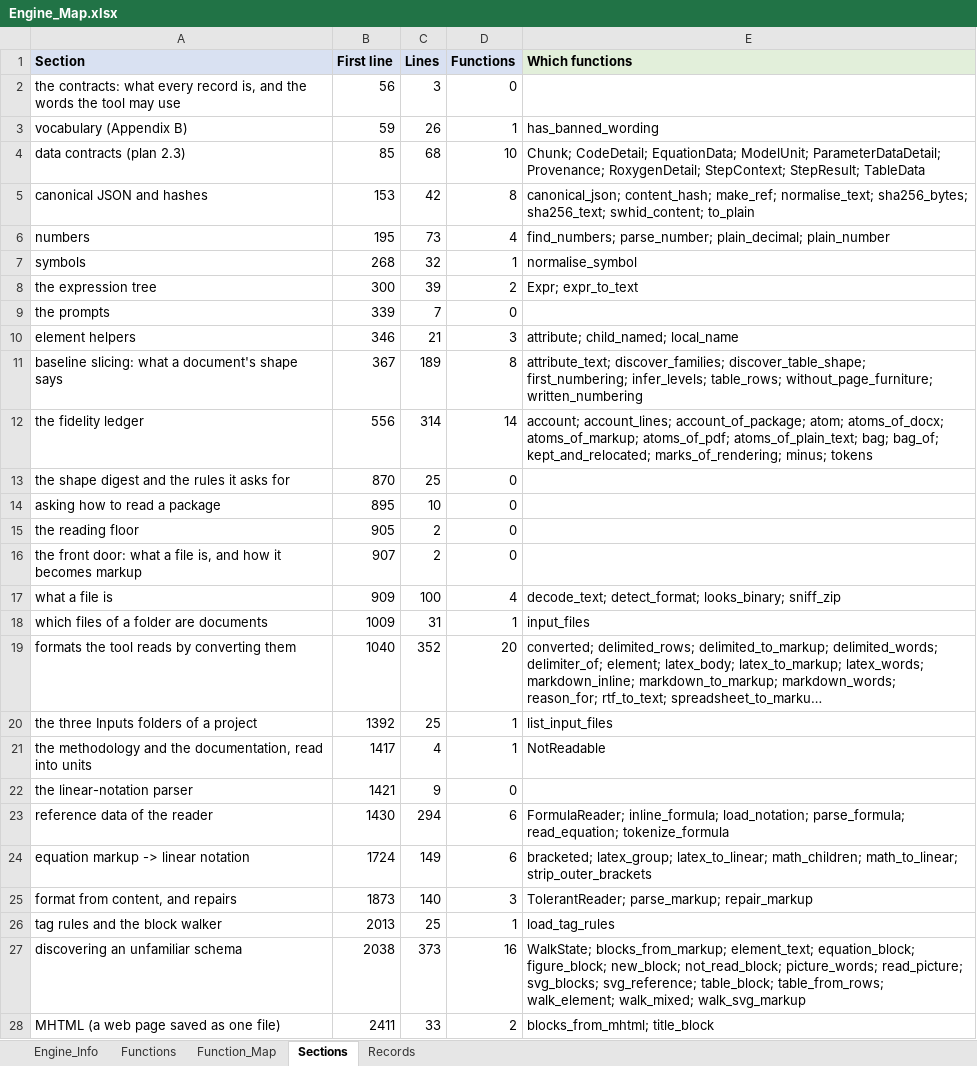
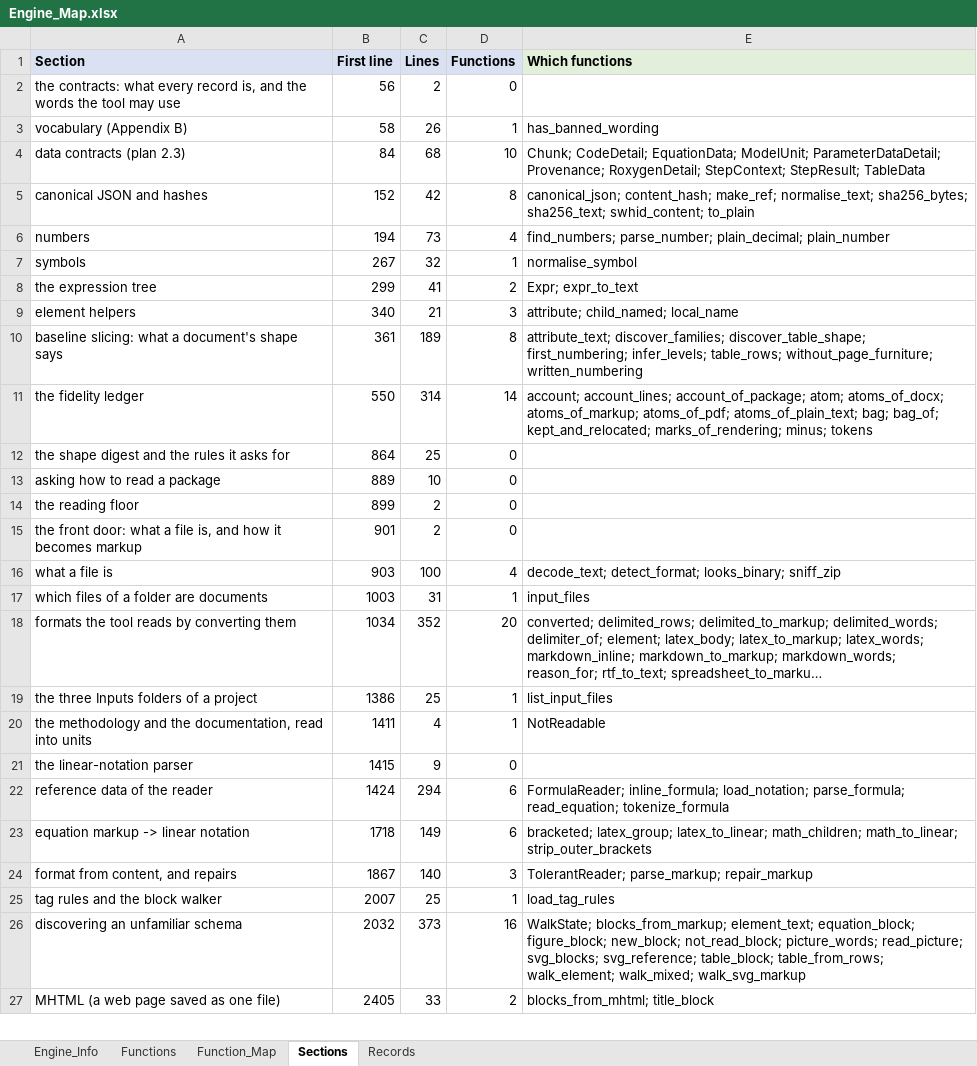
Before and after one commit to khruangbin007/verifier_simpler, an Excel workbook: Engine_Map.xlsx, sheet Sections, drawn as a sheet; only a part is shown; long unchanged cells end in …; values as stored, in another font and other column widths than the file's, no borders; removed rows and columns are numbered as before the commit, all else as after; the diff covers the shown part only; the diff names each change by its address in the sheet, - before the commit and + after, or states it on an @@ line.

```diff
--- a/Engine_Map.xlsx (sheet Sections)
+++ b/Engine_Map.xlsx (sheet Sections)
-C2 (Lines): 3
+C2 (Lines): 2
-B3 (First line): 59
+B3 (First line): 58
-B4 (First line): 85
+B4 (First line): 84
-B5 (First line): 153
+B5 (First line): 152
-B6 (First line): 195
+B6 (First line): 194
-B7 (First line): 268
+B7 (First line): 267
-B8 (First line): 300
+B8 (First line): 299
-C8 (Lines): 39
+C8 (Lines): 41
-row 9: the prompts | 339 | 7 | 0
-B9 (First line): 346
+B9 (First line): 340
-B10 (First line): 367
+B10 (First line): 361
-B11 (First line): 556
+B11 (First line): 550
-B12 (First line): 870
+B12 (First line): 864
-B13 (First line): 895
+B13 (First line): 889
-B14 (First line): 905
+B14 (First line): 899
-B15 (First line): 907
+B15 (First line): 901
-B16 (First line): 909
+B16 (First line): 903
-B17 (First line): 1009
+B17 (First line): 1003
-B18 (First line): 1040
+B18 (First line): 1034
-B19 (First line): 1392
+B19 (First line): 1386
-B20 (First line): 1417
+B20 (First line): 1411
-B21 (First line): 1421
+B21 (First line): 1415
-B22 (First line): 1430
+B22 (First line): 1424
-B23 (First line): 1724
+B23 (First line): 1718
-B24 (First line): 1873
+B24 (First line): 1867
-B25 (First line): 2013
+B25 (First line): 2007
-B26 (First line): 2038
+B26 (First line): 2032
-B27 (First line): 2411
+B27 (First line): 2405
```
Also changed, not shown: 40 edited cells elsewhere in this sheet, sheet Function_Map, sheet Functions, sheet Engine_Info, 3 other files.
